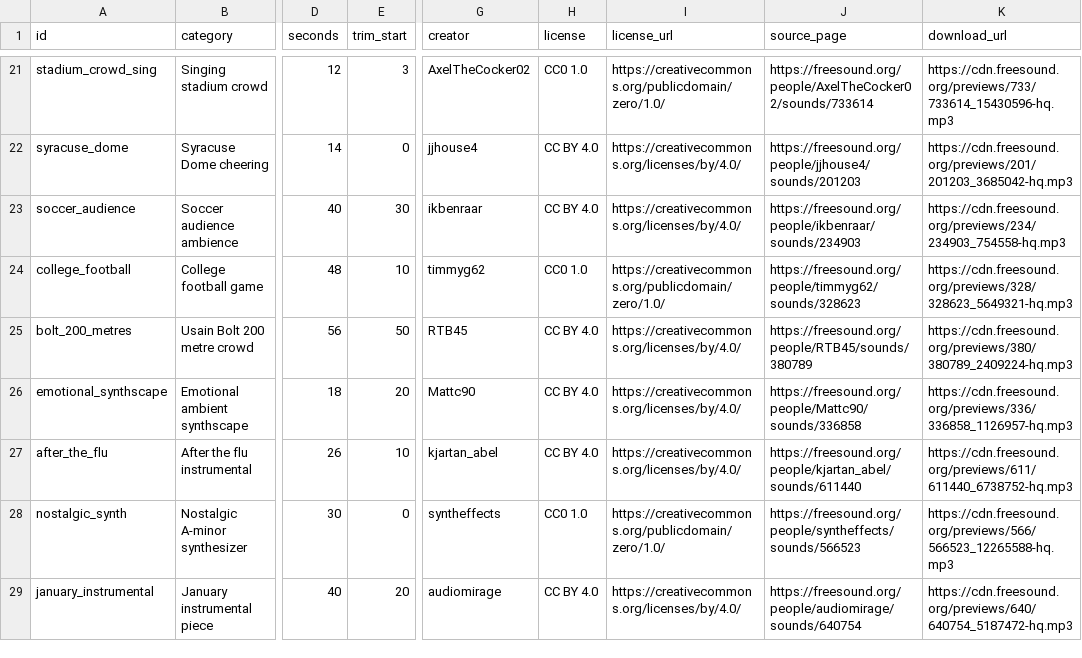
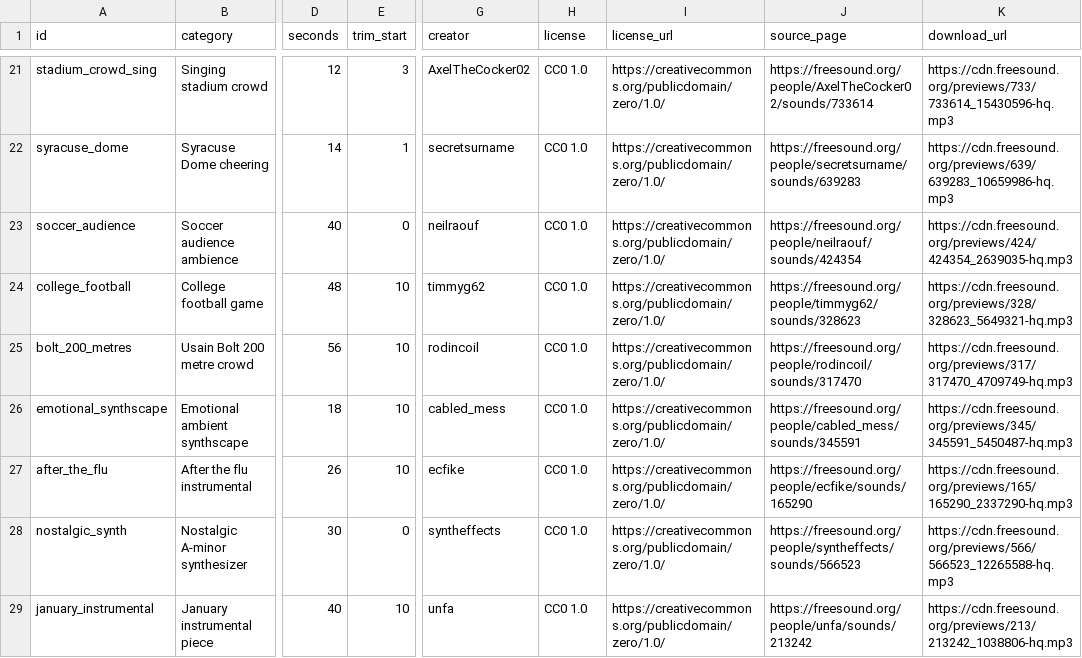
Before and after one commit to babymastodon/sounds, a TSV file: conv5/sources.tsv, drawn as a sheet; only a part is shown, gaps mark what is left out; the diff covers the shown part only; the diff names each change by its address in the sheet, - before the commit and + after, or states it on an @@ line.

```diff
--- a/conv5/sources.tsv
+++ b/conv5/sources.tsv
-E22 (trim_start): 0
+E22 (trim_start): 1
-G22 (creator): jjhouse4
+G22 (creator): secretsurname
-H22:H23 (license): CC BY 4.0
+H22:H23 (license): CC0 1.0
-I22:I23 (license_url): https://creativecommons.org/licenses/by/4.0/
+I22:I23 (license_url): https://creativecommons.org/publicdomain/zero/1.0/
-J22 (source_page): https://freesound.org/people/jjhouse4/sounds/201203
+J22 (source_page): https://freesound.org/people/secretsurname/sounds/639283
-K22 (download_url): https://cdn.freesound.org/previews/201/201203_3685042-hq.mp3
+K22 (download_url): https://cdn.freesound.org/previews/639/639283_10659986-hq.mp3
-E23 (trim_start): 30
+E23 (trim_start): 0
-G23 (creator): ikbenraar
+G23 (creator): neilraouf
-J23 (source_page): https://freesound.org/people/ikbenraar/sounds/234903
+J23 (source_page): https://freesound.org/people/neilraouf/sounds/424354
-K23 (download_url): https://cdn.freesound.org/previews/234/234903_754558-hq.mp3
+K23 (download_url): https://cdn.freesound.org/previews/424/424354_2639035-hq.mp3
-E25 (trim_start): 50
+E25 (trim_start): 10
-G25 (creator): RTB45
+G25 (creator): rodincoil
-H25:H27 (license): CC BY 4.0
+H25:H27 (license): CC0 1.0
-I25:I27 (license_url): https://creativecommons.org/licenses/by/4.0/
+I25:I27 (license_url): https://creativecommons.org/publicdomain/zero/1.0/
-J25 (source_page): https://freesound.org/people/RTB45/sounds/380789
+J25 (source_page): https://freesound.org/people/rodincoil/sounds/317470
-K25 (download_url): https://cdn.freesound.org/previews/380/380789_2409224-hq.mp3
+K25 (download_url): https://cdn.freesound.org/previews/317/317470_4709749-hq.mp3
-E26 (trim_start): 20
+E26 (trim_start): 10
-G26 (creator): Mattc90
+G26 (creator): cabled_mess
-J26 (source_page): https://freesound.org/people/Mattc90/sounds/336858
+J26 (source_page): https://freesound.org/people/cabled_mess/sounds/345591
-K26 (download_url): https://cdn.freesound.org/previews/336/336858_1126957-hq.mp3
+K26 (download_url): https://cdn.freesound.org/previews/345/345591_5450487-hq.mp3
-G27 (creator): kjartan_abel
+G27 (creator): ecfike
-J27 (source_page): https://freesound.org/people/kjartan_abel/sounds/611440
+J27 (source_page): https://freesound.org/people/ecfike/sounds/165290
-K27 (download_url): https://cdn.freesound.org/previews/611/611440_6738752-hq.mp3
+K27 (download_url): https://cdn.freesound.org/previews/165/165290_2337290-hq.mp3
-E29 (trim_start): 20
+E29 (trim_start): 10
-G29 (creator): audiomirage
+G29 (creator): unfa
-H29 (license): CC BY 4.0
+H29 (license): CC0 1.0
-I29 (license_url): https://creativecommons.org/licenses/by/4.0/
+I29 (license_url): https://creativecommons.org/publicdomain/zero/1.0/
-J29 (source_page): https://freesound.org/people/audiomirage/sounds/640754
+J29 (source_page): https://freesound.org/people/unfa/sounds/213242
-K29 (download_url): https://cdn.freesound.org/previews/640/640754_5187472-hq.mp3
+K29 (download_url): https://cdn.freesound.org/previews/213/213242_1038806-hq.mp3
```
Also changed, not shown: 113 edited cells elsewhere in this file, conv10/LICENSE_AUDIT_CONV10.tsv, conv10/LICENSE_AUDIT_CONV8.tsv, 32 other files.
